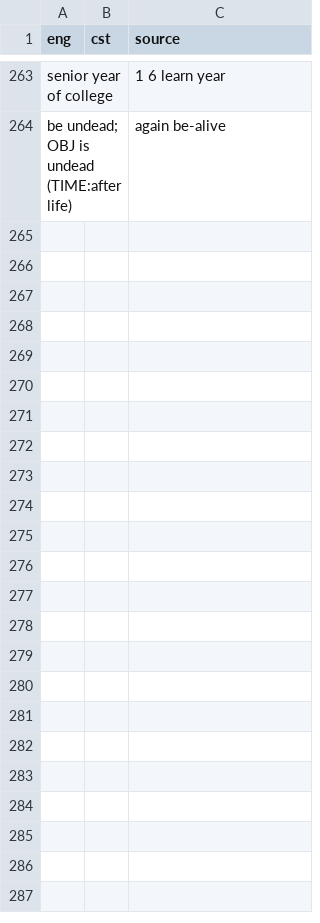
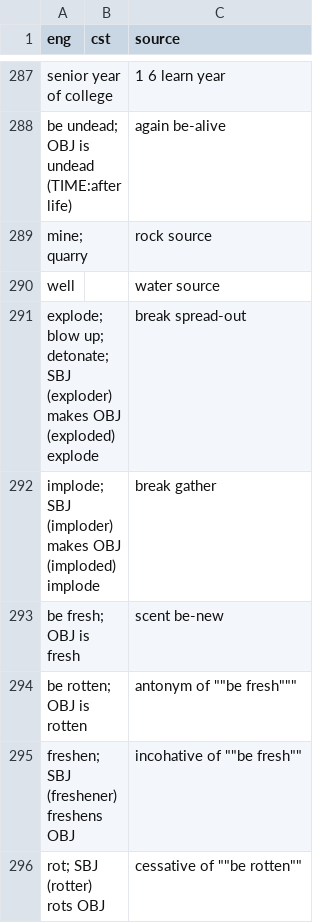
Before and after one commit to jkunimune/Djastiz, a CSV file: src/words/compound word.csv, drawn as a sheet; only a part is shown, gaps mark what is left out; the diff covers the shown part only; the diff names each change by its address in the sheet, - before the commit and + after, or states it on an @@ line.

Commit message:
What even is electricity
More words. Better definitions.

```diff
--- a/src/words/compound word.csv
+++ b/src/words/compound word.csv
+row 289: mine; quarry |  | rock source
+row 290: well |  | water source
+row 291: explode; blow up; detonate; SBJ (exploder) makes OBJ (exploded) explode |  | break spread-out
+row 292: implode; SBJ (imploder) makes OBJ (imploded) implode |  | break gather
+row 293: be fresh; OBJ is fresh |  | scent be-new
+row 294: be rotten; OBJ is rotten |  | antonym of ""be fresh"""
+row 295: freshen; SBJ (freshener) freshens OBJ |  | incohative of ""be fresh""
+row 296: rot; SBJ (rotter) rots OBJ |  | cessative of ""be rotten""
```
Also changed, not shown: 34 added rows, 3 removed rows, 1 moved row and 10 edited cells elsewhere in this file, src/words/loanword.csv, src/words/noun.csv, 3 other files.
